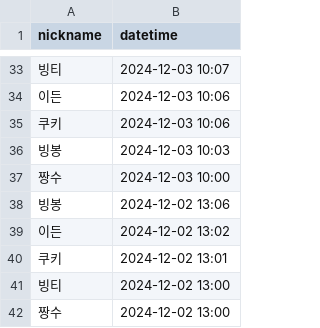
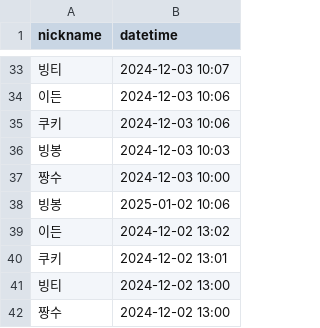
Before and after one commit to hhd1337/java-attendance-7, a CSV file: src/main/resources/attendances.csv, drawn as a sheet; only a part is shown, gaps mark what is left out.

```diff
--- a/src/main/resources/attendances.csv
+++ b/src/main/resources/attendances.csv
@@ -37,3 +37,3 @@ nickname,datetime
 짱수,2024-12-03 10:00
-빙봉,2024-12-02 13:06
+빙봉,2025-01-02 10:06
 이든,2024-12-02 13:02
```
Also changed, not shown: 6 other files.
